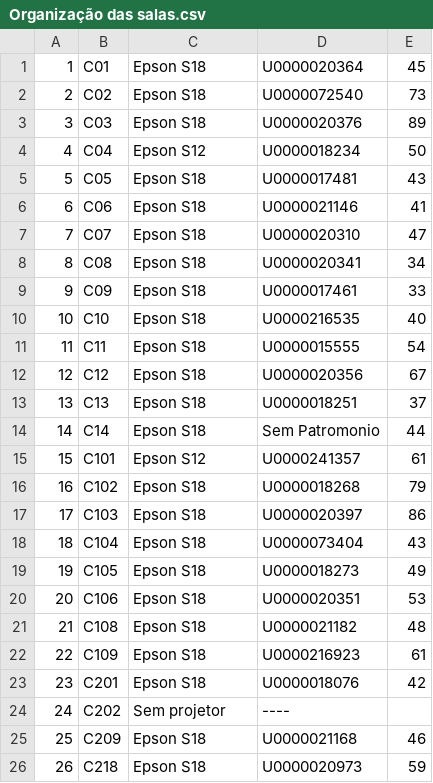
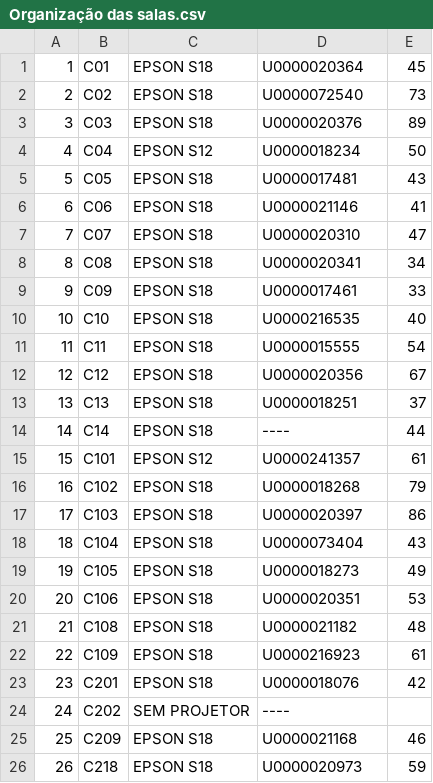
Before and after one commit to Endrio-Korb/Mini-automacao-tarefas, a CSV file: Organização das salas.csv, drawn as a sheet.

```diff
--- a/Organização das salas.csv
+++ b/Organização das salas.csv
@@ -1,26 +1,26 @@
-1;C01;Epson S18;U0000020364;45
-2;C02;Epson S18;U0000072540;73
-3;C03;Epson S18;U0000020376;89
-4;C04;Epson S12;U0000018234;50
-5;C05;Epson S18;U0000017481;43
-6;C06;Epson S18;U0000021146;41
-7;C07;Epson S18;U0000020310;47
-8;C08;Epson S18;U0000020341;34
-9;C09;Epson S18;U0000017461;33
-10;C10;Epson S18;U0000216535;40
-11;C11;Epson S18;U0000015555;54
-12;C12;Epson S18;U0000020356;67
-13;C13;Epson S18;U0000018251;37
-14;C14;Epson S18;Sem Patromonio;44
-15;C101;Epson S12;U0000241357;61
-16;C102;Epson S18;U0000018268;79
-17;C103;Epson S18;U0000020397;86
-18;C104;Epson S18;U0000073404;43
-19;C105;Epson S18;U0000018273;49
-20;C106;Epson S18;U0000020351;53
-21;C108;Epson S18;U0000021182;48
-22;C109;Epson S18;U0000216923;61
-23;C201;Epson S18;U0000018076;42
-24;C202;Sem projetor;         ----;
-25;C209;Epson S18;U0000021168;46
-26;C218;Epson S18;U0000020973;59
+1;C01;EPSON S18;U0000020364;45
+2;C02;EPSON S18;U0000072540;73
+3;C03;EPSON S18;U0000020376;89
+4;C04;EPSON S12;U0000018234;50
+5;C05;EPSON S18;U0000017481;43
+6;C06;EPSON S18;U0000021146;41
+7;C07;EPSON S18;U0000020310;47
+8;C08;EPSON S18;U0000020341;34
+9;C09;EPSON S18;U0000017461;33
+10;C10;EPSON S18;U0000216535;40
+11;C11;EPSON S18;U0000015555;54
+12;C12;EPSON S18;U0000020356;67
+13;C13;EPSON S18;U0000018251;37
+14;C14;EPSON S18;      ----;44
+15;C101;EPSON S12;U0000241357;61
+16;C102;EPSON S18;U0000018268;79
+17;C103;EPSON S18;U0000020397;86
+18;C104;EPSON S18;U0000073404;43
+19;C105;EPSON S18;U0000018273;49
+20;C106;EPSON S18;U0000020351;53
+21;C108;EPSON S18;U0000021182;48
+22;C109;EPSON S18;U0000216923;61
+23;C201;EPSON S18;U0000018076;42
+24;C202;SEM PROJETOR;         ----;
+25;C209;EPSON S18;U0000021168;46
+26;C218;EPSON S18;U0000020973;59
```
Also changed, not shown: 1 other file.
